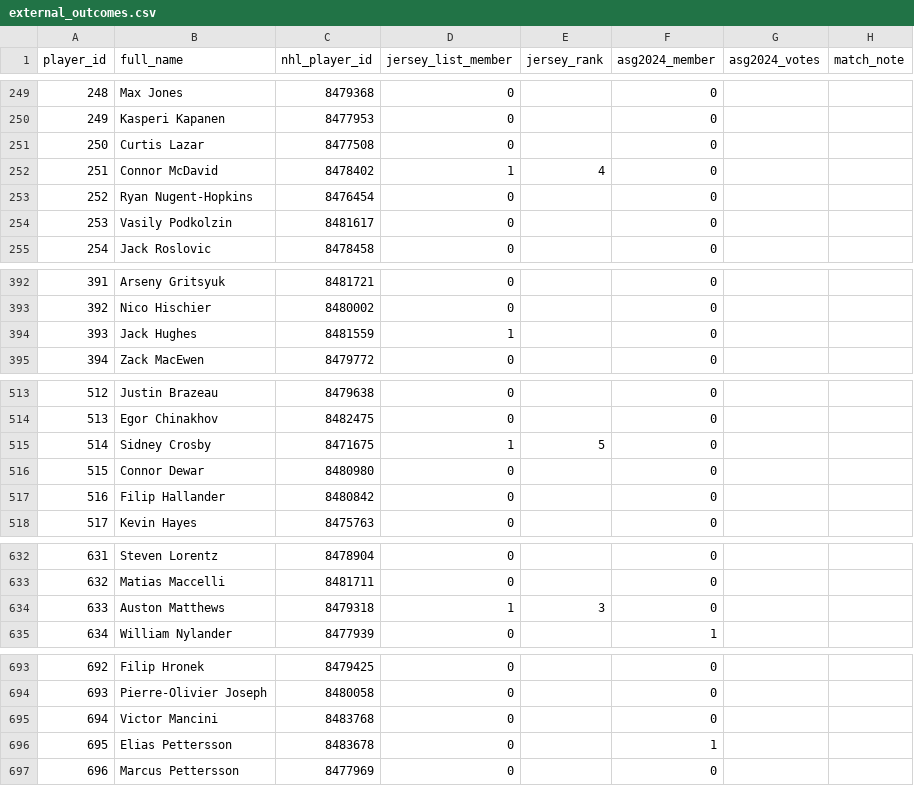
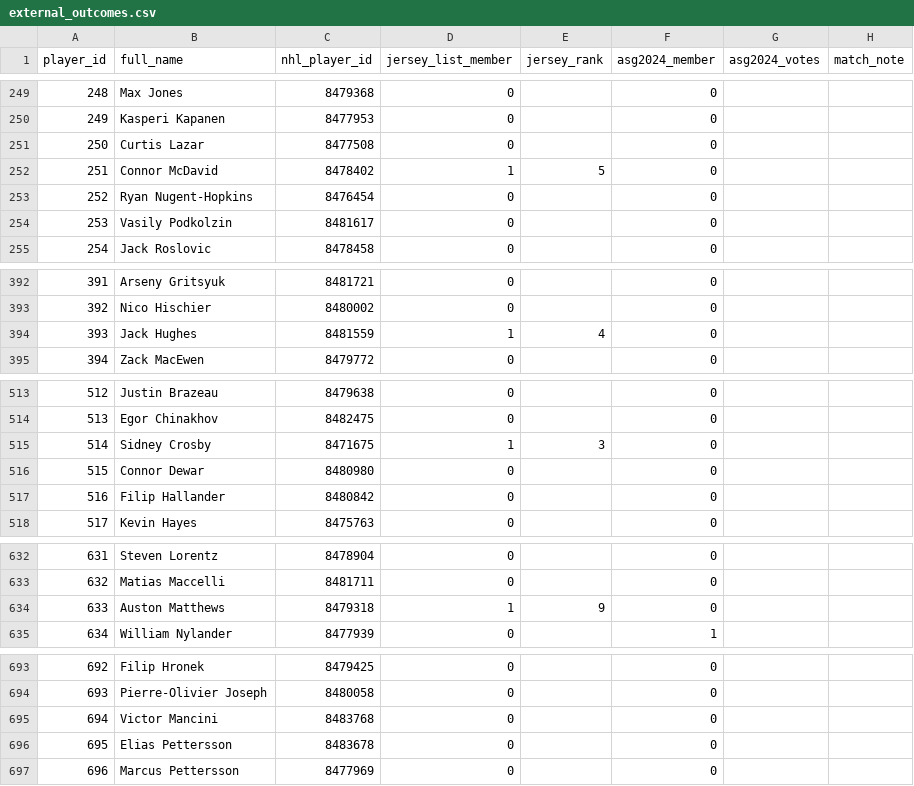
Before and after one commit to adamn03/cassis-2026-marchand-index, a CSV file: Full Project Files/marchand_index/external_outcomes.csv, drawn as a sheet; only a part is shown, gaps mark what is left out; the diff covers the shown part only.

```diff
--- a/Full Project Files/marchand_index/external_outcomes.csv
+++ b/Full Project Files/marchand_index/external_outcomes.csv
@@ -251,3 +251,3 @@ player_id,full_name,nhl_player_id,jersey_list_member,jersey_rank,asg2024_member,
 250,Curtis Lazar,8477508,0,,0,,
-251,Connor McDavid,8478402,1,4,0,,
+251,Connor McDavid,8478402,1,5,0,,
 252,Ryan Nugent-Hopkins,8476454,0,,0,,
@@ -393,3 +393,3 @@ player_id,full_name,nhl_player_id,jersey_list_member,jersey_rank,asg2024_member,
 392,Nico Hischier,8480002,0,,0,,
-393,Jack Hughes,8481559,1,,0,,
+393,Jack Hughes,8481559,1,4,0,,
 394,Zack MacEwen,8479772,0,,0,,
@@ -514,3 +514,3 @@ player_id,full_name,nhl_player_id,jersey_list_member,jersey_rank,asg2024_member,
 513,Egor Chinakhov,8482475,0,,0,,
-514,Sidney Crosby,8471675,1,5,0,,
+514,Sidney Crosby,8471675,1,3,0,,
 515,Connor Dewar,8480980,0,,0,,
@@ -633,3 +633,3 @@ player_id,full_name,nhl_player_id,jersey_list_member,jersey_rank,asg2024_member,
 632,Matias Maccelli,8481711,0,,0,,
-633,Auston Matthews,8479318,1,3,0,,
+633,Auston Matthews,8479318,1,9,0,,
 634,William Nylander,8477939,0,,1,,
@@ -695,3 +695,3 @@ player_id,full_name,nhl_player_id,jersey_list_member,jersey_rank,asg2024_member,
 694,Victor Mancini,8483768,0,,0,,
-695,Elias Pettersson,8483678,0,,1,,
+695,Elias Pettersson,8483678,0,,0,,
 696,Marcus Pettersson,8477969,0,,0,,
```
Also changed, not shown: 7 edited cells elsewhere in this file, 5 other files.
